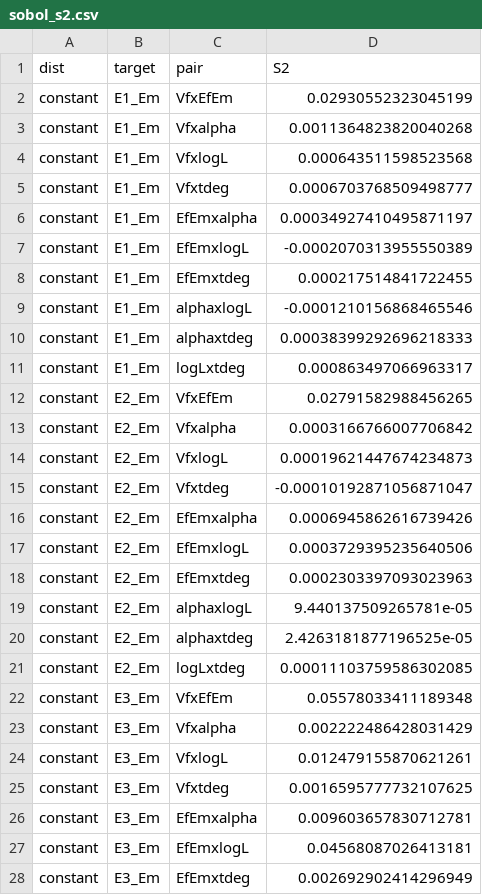
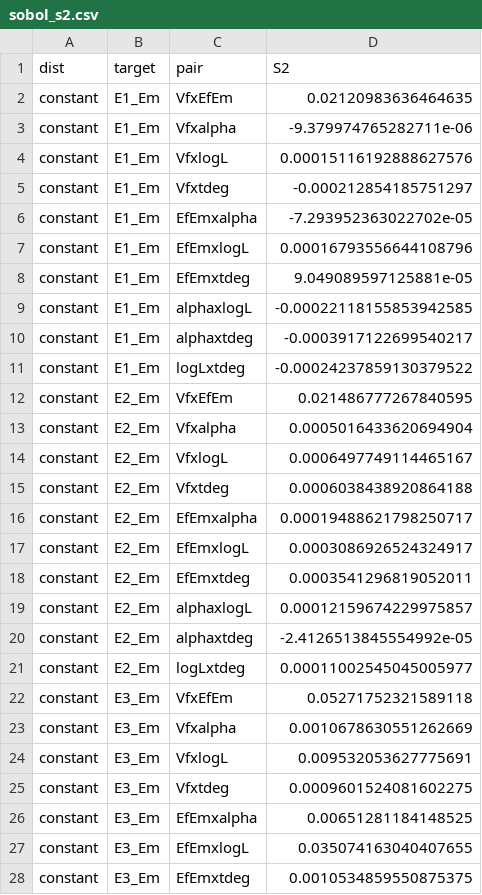
Before and after one commit to roysondsouza316/natural-fibre-rve-dataset-surrogate, a CSV file: src/out/sensitivity/sobol_s2.csv, drawn as a sheet; only a part is shown; the diff covers the shown part only.

```diff
--- a/src/out/sensitivity/sobol_s2.csv
+++ b/src/out/sensitivity/sobol_s2.csv
@@ -1,28 +1,28 @@
 dist,target,pair,S2
-constant,E1_Em,VfxEfEm,0.02930552323045199
-constant,E1_Em,Vfxalpha,0.0011364823820040268
-constant,E1_Em,VfxlogL,0.000643511598523568
-constant,E1_Em,Vfxtdeg,0.0006703768509498777
-constant,E1_Em,EfEmxalpha,0.00034927410495871197
-constant,E1_Em,EfEmxlogL,-0.0002070313955550389
-constant,E1_Em,EfEmxtdeg,0.000217514841722455
-constant,E1_Em,alphaxlogL,-0.0001210156868465546
-constant,E1_Em,alphaxtdeg,0.00038399292696218333
-constant,E1_Em,logLxtdeg,0.000863497066963317
-constant,E2_Em,VfxEfEm,0.02791582988456265
-constant,E2_Em,Vfxalpha,0.0003166766007706842
-constant,E2_Em,VfxlogL,0.00019621447674234873
-constant,E2_Em,Vfxtdeg,-0.00010192871056871047
-constant,E2_Em,EfEmxalpha,0.0006945862616739426
-constant,E2_Em,EfEmxlogL,0.0003729395235640506
-constant,E2_Em,EfEmxtdeg,0.0002303397093023963
-constant,E2_Em,alphaxlogL,9.440137509265781e-05
-constant,E2_Em,alphaxtdeg,2.4263181877196525e-05
-constant,E2_Em,logLxtdeg,0.00011103759586302085
-constant,E3_Em,VfxEfEm,0.05578033411189348
-constant,E3_Em,Vfxalpha,0.002222486428031429
-constant,E3_Em,VfxlogL,0.012479155870621261
-constant,E3_Em,Vfxtdeg,0.0016595777732107625
-constant,E3_Em,EfEmxalpha,0.009603657830712781
-constant,E3_Em,EfEmxlogL,0.04568087026413181
-constant,E3_Em,EfEmxtdeg,0.002692902414296949
+constant,E1_Em,VfxEfEm,0.02120983636464635
+constant,E1_Em,Vfxalpha,-9.379974765282711e-06
+constant,E1_Em,VfxlogL,0.00015116192888627576
+constant,E1_Em,Vfxtdeg,-0.000212854185751297
+constant,E1_Em,EfEmxalpha,-7.293952363022702e-05
+constant,E1_Em,EfEmxlogL,0.00016793556644108796
+constant,E1_Em,EfEmxtdeg,9.049089597125881e-05
+constant,E1_Em,alphaxlogL,-0.00022118155853942585
+constant,E1_Em,alphaxtdeg,-0.0003917122699540217
+constant,E1_Em,logLxtdeg,-0.00024237859130379522
+constant,E2_Em,VfxEfEm,0.021486777267840595
+constant,E2_Em,Vfxalpha,0.0005016433620694904
+constant,E2_Em,VfxlogL,0.0006497749114465167
+constant,E2_Em,Vfxtdeg,0.0006038438920864188
+constant,E2_Em,EfEmxalpha,0.00019488621798250717
+constant,E2_Em,EfEmxlogL,0.0003086926524324917
+constant,E2_Em,EfEmxtdeg,0.0003541296819052011
+constant,E2_Em,alphaxlogL,0.00012159674229975857
+constant,E2_Em,alphaxtdeg,-2.4126513845554992e-05
+constant,E2_Em,logLxtdeg,0.00011002545045005977
+constant,E3_Em,VfxEfEm,0.05271752321589118
+constant,E3_Em,Vfxalpha,0.0010678630551262669
+constant,E3_Em,VfxlogL,0.009532053627775691
+constant,E3_Em,Vfxtdeg,0.0009601524081602275
+constant,E3_Em,EfEmxalpha,0.00651281184148525
+constant,E3_Em,EfEmxlogL,0.035074163040407655
+constant,E3_Em,EfEmxtdeg,0.0010534859550875375
```
Also changed, not shown: 153 edited cells elsewhere in this file, src/out/benchmark/model_benchmark_summary.csv, src/out/sensitivity/sobol_conditional.csv, 23 other files.
